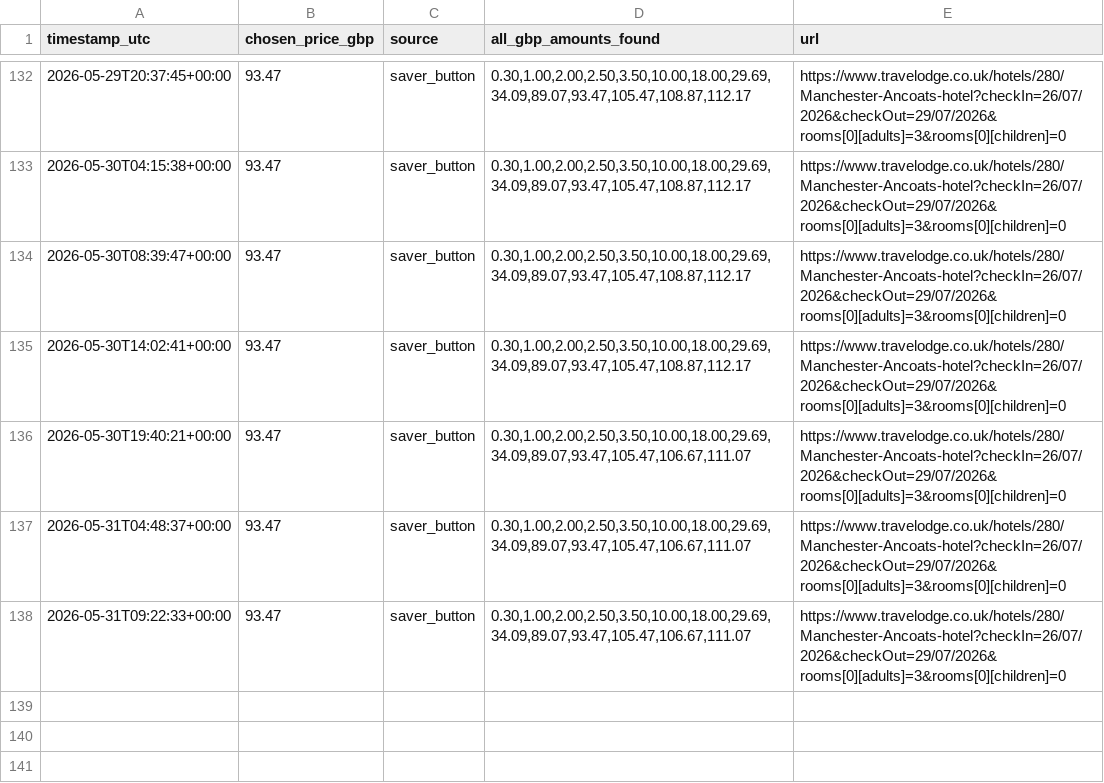
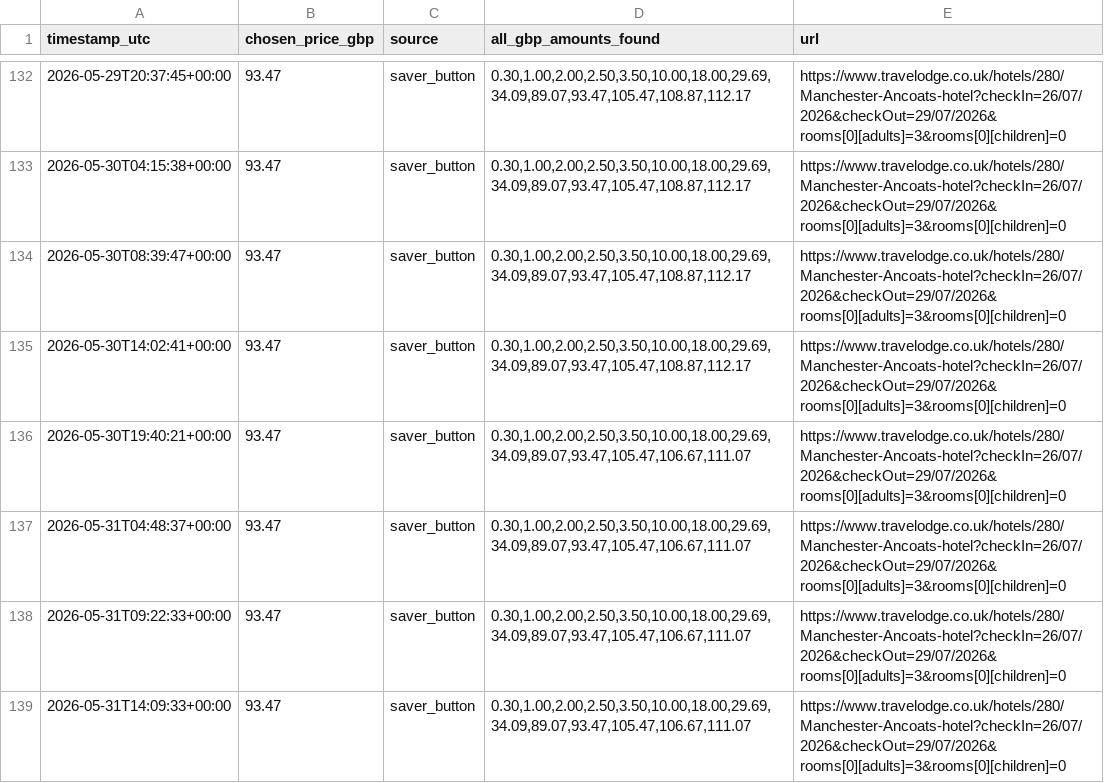
Before and after one commit to kosan9/hotel-price-monitor, a CSV file: history_travelodge_manchester_ancoats_jul_26_30.csv, drawn as a sheet; only a part is shown, gaps mark what is left out; the diff names each change by its address in the sheet, - before the commit and + after, or states it on an @@ line.

```diff
--- a/history_travelodge_manchester_ancoats_jul_26_30.csv
+++ b/history_travelodge_manchester_ancoats_jul_26_30.csv
+row 139: 2026-05-31T14:09:33+00:00 | 93.47 | saver_button | 0.30,1.00,2.00,2.50,3.50,10.00,18.00,29.69,34.09,89.07,93.47,105.47,106.67,111.07 | https://www.travelodge.co.uk/hotels/280/Manchester-Ancoats-hotel?checkIn=26/07/2026&checkOut=29/07/2026&rooms[0][adults]=3&rooms[0][children]=0
```
Also changed, not shown: history_travelodge_newcastle_quayside_20_aug_2026.csv, 2 other files.
